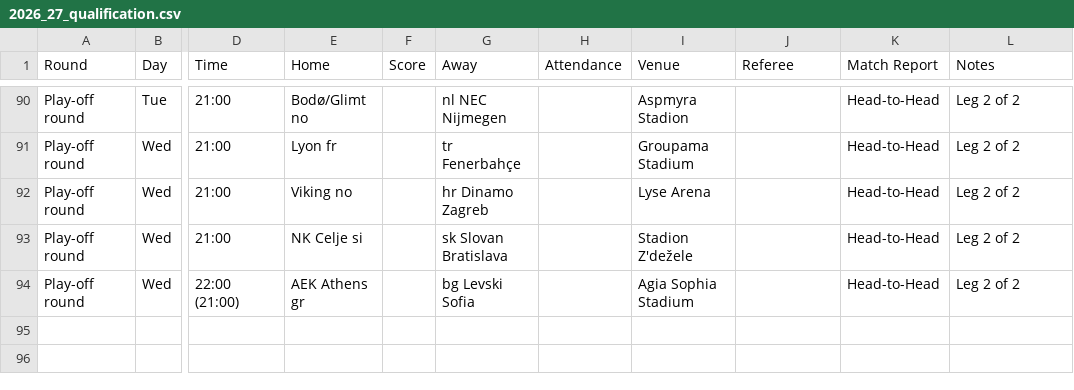
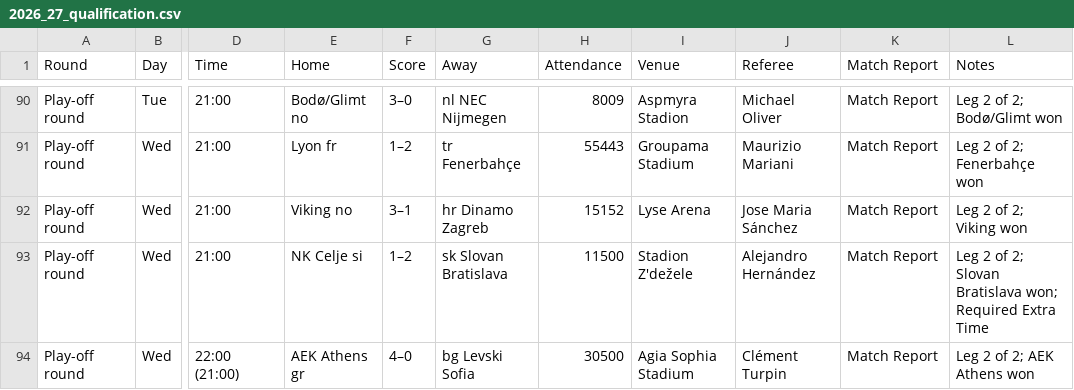
Before and after one commit to Miasekk/UEFA_coefficient, a CSV file: data/raw/champions_league/2026_27_qualification.csv, drawn as a sheet; only a part is shown, gaps mark what is left out; the diff covers the shown part only; the diff names each change by its address in the sheet, - before the commit and + after, or states it on an @@ line.

Commit message:
update with new matches and results

```diff
--- a/data/raw/champions_league/2026_27_qualification.csv
+++ b/data/raw/champions_league/2026_27_qualification.csv
-F90 (Score): (empty)
+F90 (Score): 3–0
-H90 (Attendance): (empty)
+H90 (Attendance): 8009
-J90 (Referee): (empty)
+J90 (Referee): Michael Oliver
-K90:K94 (Match Report): Head-to-Head
+K90:K94 (Match Report): Match Report
-L90 (Notes): Leg 2 of 2
+L90 (Notes): Leg 2 of 2; Bodø/Glimt won
-F91 (Score): (empty)
+F91 (Score): 1–2
-H91 (Attendance): (empty)
+H91 (Attendance): 55443
-J91 (Referee): (empty)
+J91 (Referee): Maurizio Mariani
-L91 (Notes): Leg 2 of 2
+L91 (Notes): Leg 2 of 2; Fenerbahçe won
-F92 (Score): (empty)
+F92 (Score): 3–1
-H92 (Attendance): (empty)
+H92 (Attendance): 15152
-J92 (Referee): (empty)
+J92 (Referee): Jose Maria Sánchez
-L92 (Notes): Leg 2 of 2
+L92 (Notes): Leg 2 of 2; Viking won
-F93 (Score): (empty)
+F93 (Score): 1–2
-H93 (Attendance): (empty)
+H93 (Attendance): 11500
-J93 (Referee): (empty)
+J93 (Referee): Alejandro Hernández
-L93 (Notes): Leg 2 of 2
+L93 (Notes): Leg 2 of 2; Slovan Bratislava won; Required Extra Time
-F94 (Score): (empty)
+F94 (Score): 4–0
-H94 (Attendance): (empty)
+H94 (Attendance): 30500
-J94 (Referee): (empty)
+J94 (Referee): Clément Turpin
-L94 (Notes): Leg 2 of 2
+L94 (Notes): Leg 2 of 2; AEK Athens won
```
Also changed, not shown: 39 edited cells elsewhere in this file.
